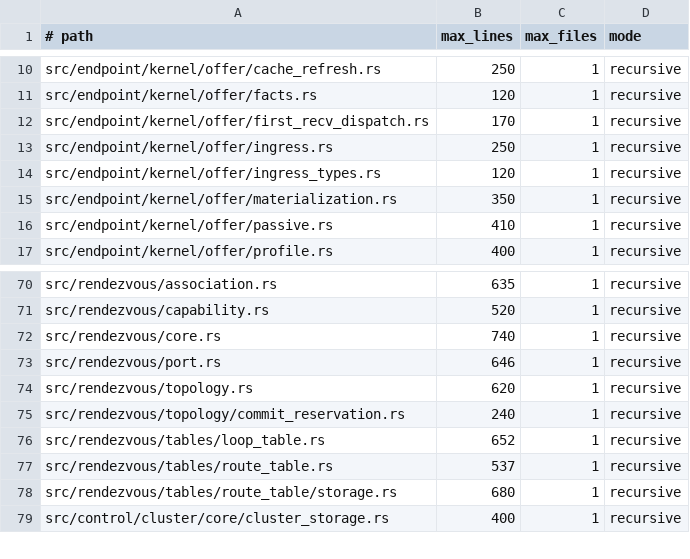
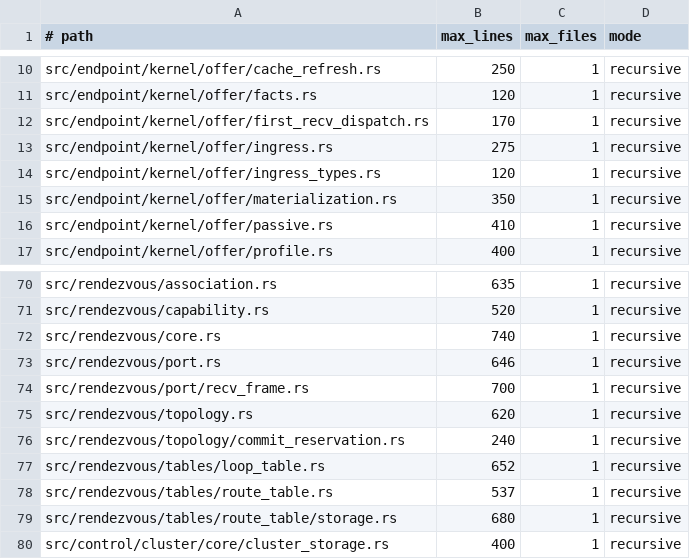
Before and after one commit to hibanaworks/hibana, a TSV file: .github/maintainability/owner_budget.tsv, drawn as a sheet; only a part is shown, gaps mark what is left out.

Commit message:
Integrate frame metadata receive boundary

```diff
--- a/.github/maintainability/owner_budget.tsv
+++ b/.github/maintainability/owner_budget.tsv
@@ -12,3 +12,3 @@ src/endpoint/kernel/offer/facts.rs	120	1	recursive
 src/endpoint/kernel/offer/first_recv_dispatch.rs	170	1	recursive
-src/endpoint/kernel/offer/ingress.rs	250	1	recursive
+src/endpoint/kernel/offer/ingress.rs	275	1	recursive
 src/endpoint/kernel/offer/ingress_types.rs	120	1	recursive
@@ -73,2 +73,3 @@ src/rendezvous/core.rs	740	1	recursive
 src/rendezvous/port.rs	646	1	recursive
+src/rendezvous/port/recv_frame.rs	700	1	recursive
 src/rendezvous/topology.rs	620	1	recursive
```
Also changed, not shown: .github/maintainability/owner_aggregate_budget.tsv, 31 other files.
